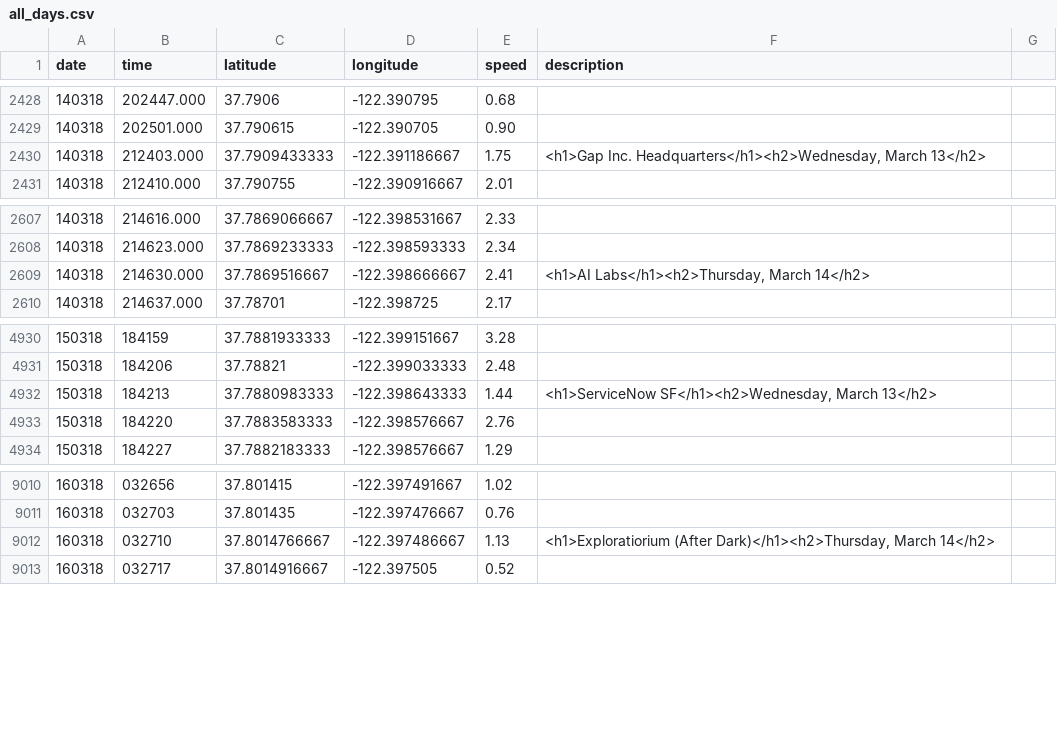
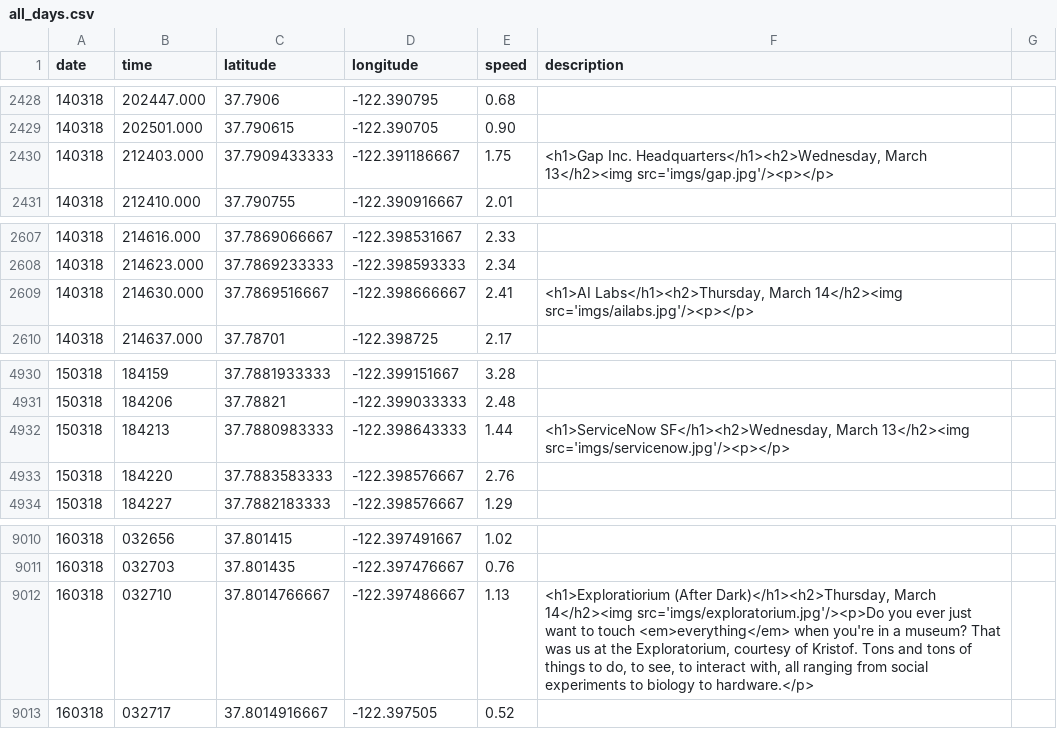
Before and after one commit to oneyanshi/tech-safari, a CSV file: data/all_days.csv, drawn as a sheet; only a part is shown, gaps mark what is left out; the diff covers the shown part only.

```diff
--- a/data/all_days.csv
+++ b/data/all_days.csv
@@ -2429,3 +2429,3 @@ date,time,latitude,longitude,speed,description
 140318,202501.000,37.790615,-122.390705,0.90
-140318,212403.000,37.7909433333,-122.391186667,1.75,"<h1>Gap Inc. Headquarters</h1><h2>Wednesday, March 13</h2>"
+140318,212403.000,37.7909433333,-122.391186667,1.75,"<h1>Gap Inc. Headquarters</h1><h2>Wednesday, March 13</h2><img src='imgs/gap.jpg'/><p></p>"
 140318,212410.000,37.790755,-122.390916667,2.01
@@ -2608,3 +2608,3 @@ date,time,latitude,longitude,speed,description
 140318,214623.000,37.7869233333,-122.398593333,2.34
-140318,214630.000,37.7869516667,-122.398666667,2.41,"<h1>AI Labs</h1><h2>Thursday, March 14</h2>"
+140318,214630.000,37.7869516667,-122.398666667,2.41,"<h1>AI Labs</h1><h2>Thursday, March 14</h2><img src='imgs/ailabs.jpg'/><p></p>"
 140318,214637.000,37.78701,-122.398725,2.17
@@ -4931,3 +4931,3 @@ date,time,latitude,longitude,speed,description
 150318,184206,37.78821,-122.399033333,2.48
-150318,184213,37.7880983333,-122.398643333,1.44,"<h1>ServiceNow SF</h1><h2>Wednesday, March 13</h2>"
+150318,184213,37.7880983333,-122.398643333,1.44,"<h1>ServiceNow SF</h1><h2>Wednesday, March 13</h2><img src='imgs/servicenow.jpg'/><p></p>"
 150318,184220,37.7883583333,-122.398576667,2.76
@@ -9011,3 +9011,3 @@ date,time,latitude,longitude,speed,description
 160318,032703,37.801435,-122.397476667,0.76
-160318,032710,37.8014766667,-122.397486667,1.13,"<h1>Exploratiorium (After Dark)</h1><h2>Thursday, March 14</h2>"
+160318,032710,37.8014766667,-122.397486667,1.13,"<h1>Exploratiorium (After Dark)</h1><h2>Thursday, March 14</h2><img src='imgs/exploratorium.jpg'/><p>Do you ever just want to touch <em>everything</em> when you're in a museum? That was us at the Exploratorium, courtesy of Kristof. Tons and tons of things to do, to see, to interact with, all ranging from social experiments to biology to hardware.</p>"
 160318,032717,37.8014916667,-122.397505,0.52
```
Also changed, not shown: 7 edited cells elsewhere in this file, 6 other files.
